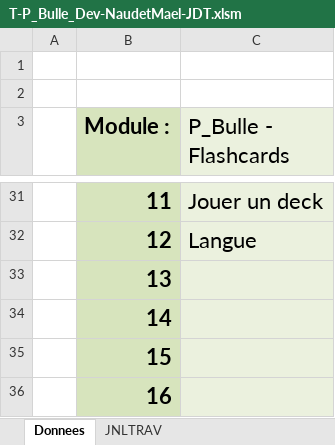
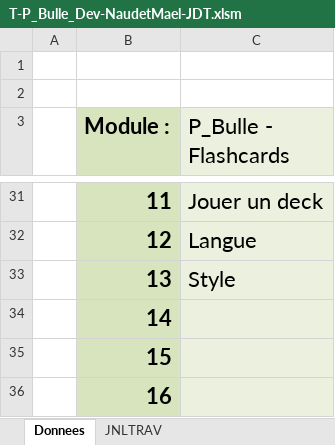
Before and after one commit to NovaNoctua/Flashcards-P_Bulle, an Excel workbook: doc/T-P_Bulle_Dev-NaudetMael-JDT.xlsm, sheet Donnees, drawn as a sheet; only a part is shown, gaps mark what is left out; values as stored, in another font and other column widths than the file's, no borders; charts and pictures not drawn; the diff names each change by its address in the sheet, - before the commit and + after, or states it on an @@ line.

```diff
--- a/doc/T-P_Bulle_Dev-NaudetMael-JDT.xlsm (sheet Donnees)
+++ b/doc/T-P_Bulle_Dev-NaudetMael-JDT.xlsm (sheet Donnees)
-C33 (P_Bulle - Flashcards): (empty)
+C33 (P_Bulle - Flashcards): Style
```
Also changed, not shown: sheet JNLTRAV, 2 other files.
